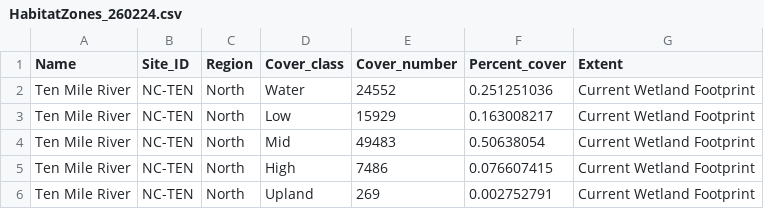
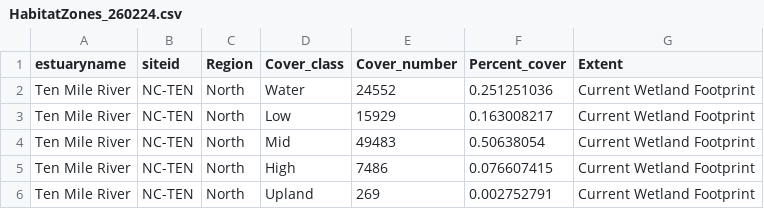
Before and after one commit to SCCWRP/empa-l3-data-analysis, a CSV file: Data/HabitatZones_260224.csv, drawn as a sheet; only a part is shown.

Commit message:
Changed column names to match other dataframe so everything merges together easily in the summary tables

```diff
--- a/Data/HabitatZones_260224.csv
+++ b/Data/HabitatZones_260224.csv
@@ -1,2 +1,2 @@
-Name,Site_ID,Region,Cover_class,Cover_number,Percent_cover,Extent
+estuaryname,siteid,Region,Cover_class,Cover_number,Percent_cover,Extent
 Ten Mile River,NC-TEN,North,Water,24552,0.251251036,Current Wetland Footprint
```
